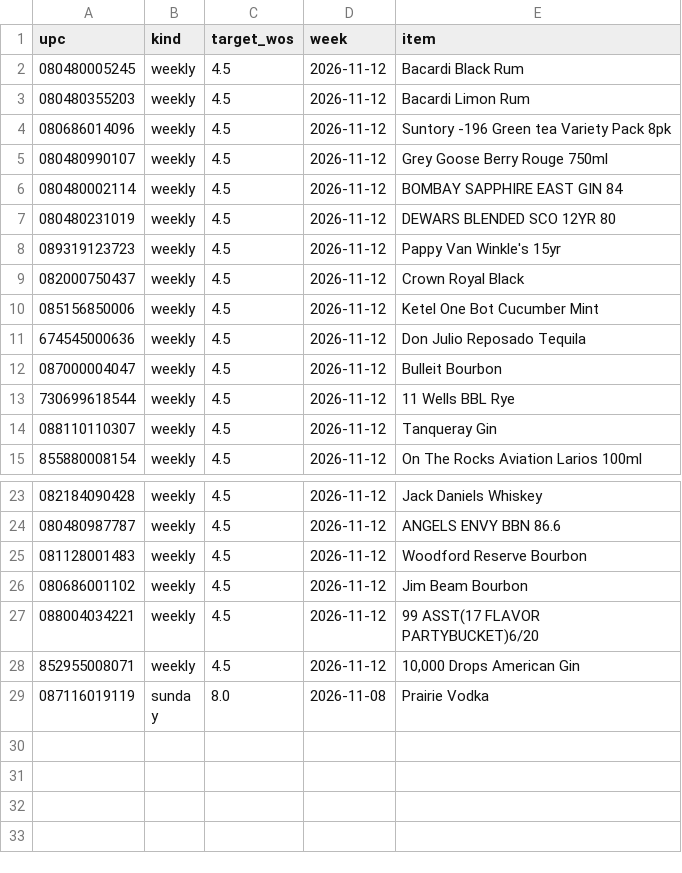
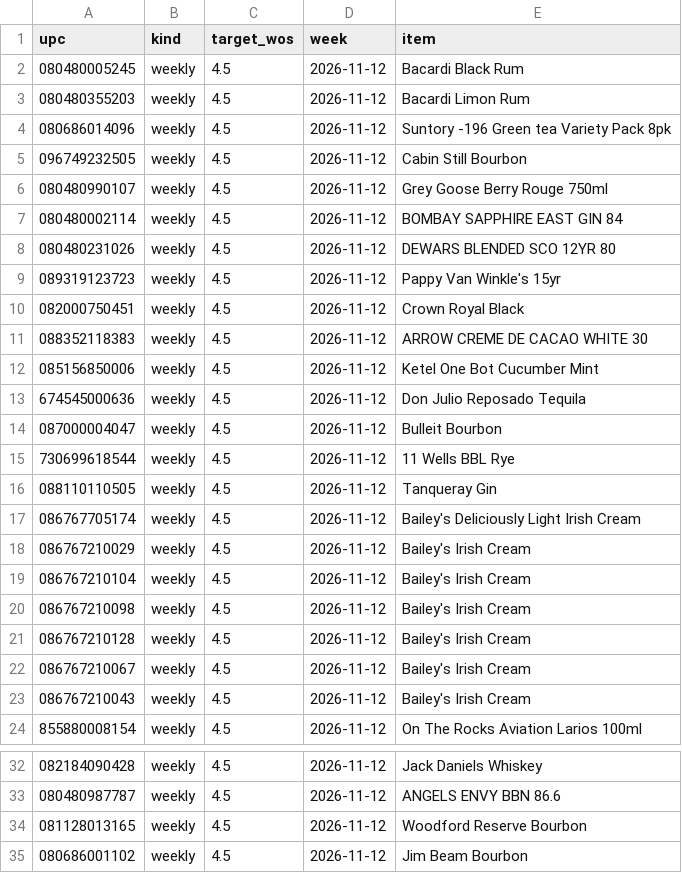
Before and after one commit to Akuklok/thc-dashboard, a CSV file: data/Spirits Ad Products.csv, drawn as a sheet; only a part is shown, gaps mark what is left out; the shorter side is filled out with more unchanged rows.

Commit message:
auto-update Spirits Ad Products.csv

```diff
--- a/data/Spirits Ad Products.csv
+++ b/data/Spirits Ad Products.csv
@@ -4,7 +4,9 @@ upc,kind,target_wos,week,item
 080686014096,weekly,4.5,2026-11-12,Suntory -196 Green tea Variety Pack 8pk
+096749232505,weekly,4.5,2026-11-12,Cabin Still Bourbon
 080480990107,weekly,4.5,2026-11-12,Grey Goose Berry Rouge 750ml
 080480002114,weekly,4.5,2026-11-12,BOMBAY SAPPHIRE EAST GIN 84
-080480231019,weekly,4.5,2026-11-12,DEWARS BLENDED SCO 12YR 80
+080480231026,weekly,4.5,2026-11-12,DEWARS BLENDED SCO 12YR 80
 089319123723,weekly,4.5,2026-11-12,Pappy Van Winkle's 15yr
-082000750437,weekly,4.5,2026-11-12,Crown Royal Black
+082000750451,weekly,4.5,2026-11-12,Crown Royal Black
+088352118383,weekly,4.5,2026-11-12,ARROW CREME DE CACAO WHITE 30
 085156850006,weekly,4.5,2026-11-12,Ketel One Bot Cucumber Mint
@@ -13,3 +15,10 @@ upc,kind,target_wos,week,item
 730699618544,weekly,4.5,2026-11-12,11 Wells BBL Rye
-088110110307,weekly,4.5,2026-11-12,Tanqueray Gin
+088110110505,weekly,4.5,2026-11-12,Tanqueray Gin
+086767705174,weekly,4.5,2026-11-12,Bailey's Deliciously Light Irish Cream
+086767210029,weekly,4.5,2026-11-12,Bailey's Irish Cream
+086767210104,weekly,4.5,2026-11-12,Bailey's Irish Cream
+086767210098,weekly,4.5,2026-11-12,Bailey's Irish Cream
+086767210128,weekly,4.5,2026-11-12,Bailey's Irish Cream
+086767210067,weekly,4.5,2026-11-12,Bailey's Irish Cream
+086767210043,weekly,4.5,2026-11-12,Bailey's Irish Cream
 855880008154,weekly,4.5,2026-11-12,On The Rocks Aviation Larios 100ml
@@ -24,3 +33,3 @@ upc,kind,target_wos,week,item
 080480987787,weekly,4.5,2026-11-12,ANGELS ENVY BBN 86.6
-081128001483,weekly,4.5,2026-11-12,Woodford Reserve Bourbon
+081128013165,weekly,4.5,2026-11-12,Woodford Reserve Bourbon
 080686001102,weekly,4.5,2026-11-12,Jim Beam Bourbon
```
